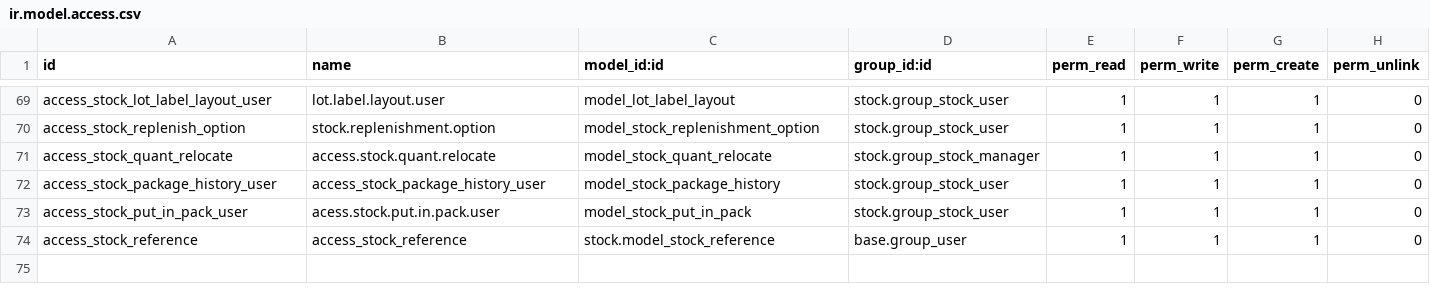
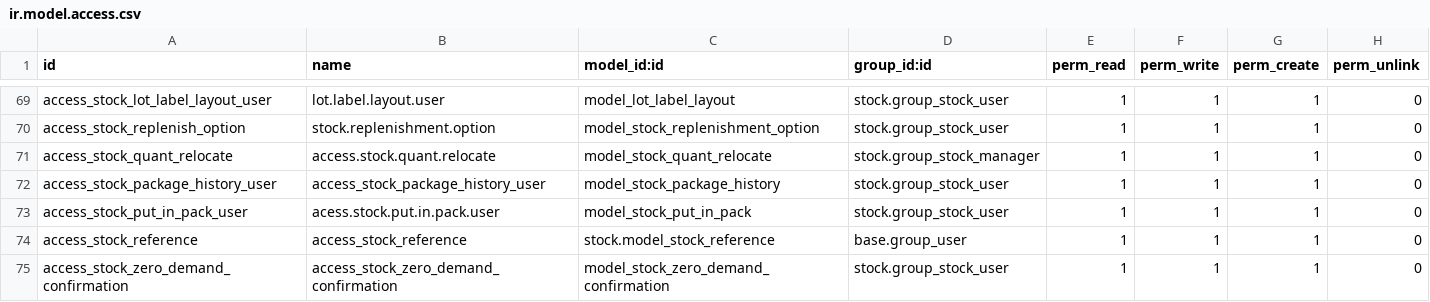
Before and after one commit to dzdzdzdz1010/OdooStandard, a CSV file: addons/stock/security/ir.model.access.csv, drawn as a sheet; only a part is shown, gaps mark what is left out; the diff names each change by its address in the sheet, - before the commit and + after, or states it on an @@ line.

Commit message:
[IMP] stock: show warning on zero demand moves
This commit shows a warning to the user when confirming/validating
a picking with zero demand moves. If the user confirms, the action
continues, whether it is confirmation or validation.

Task-5347991

```diff
--- a/addons/stock/security/ir.model.access.csv
+++ b/addons/stock/security/ir.model.access.csv
+row 75: access_stock_zero_demand_confirmation | access_stock_zero_demand_confirmation | model_stock_zero_demand_confirmation | stock.group_stock_user | 1 | 1 | 1 | 0
```
Also changed, not shown: 5 other files.
